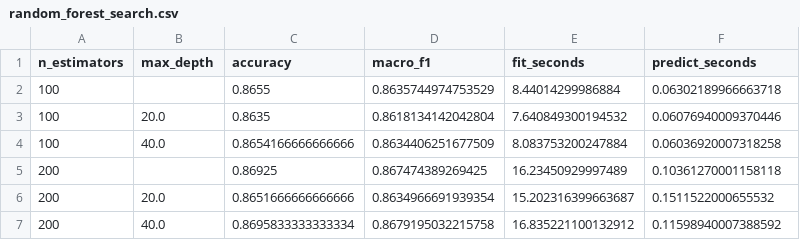
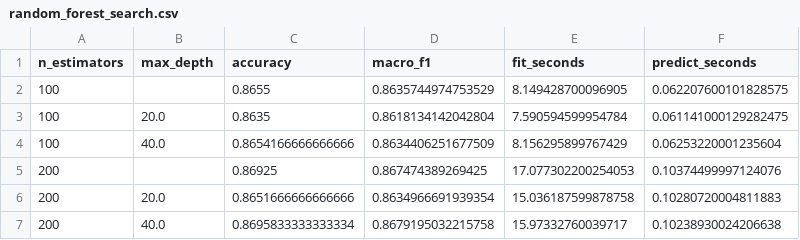
Before and after one commit to Ansham382/optima-vision-, a CSV file: results/tuning/random_forest_search.csv, drawn as a sheet.

```diff
--- a/results/tuning/random_forest_search.csv
+++ b/results/tuning/random_forest_search.csv
@@ -1,7 +1,7 @@
 n_estimators,max_depth,accuracy,macro_f1,fit_seconds,predict_seconds
-100,,0.8655,0.8635744974753529,8.44014299986884,0.06302189966663718
-100,20.0,0.8635,0.8618134142042804,7.640849300194532,0.06076940009370446
-100,40.0,0.8654166666666666,0.8634406251677509,8.083753200247884,0.06036920007318258
-200,,0.86925,0.867474389269425,16.23450929997489,0.10361270001158118
-200,20.0,0.8651666666666666,0.8634966691939354,15.202316399663687,0.1511522000655532
-200,40.0,0.8695833333333334,0.8679195032215758,16.835221100132912,0.11598940007388592
+100,,0.8655,0.8635744974753529,8.149428700096905,0.062207600101828575
+100,20.0,0.8635,0.8618134142042804,7.590594599954784,0.061141000129282475
+100,40.0,0.8654166666666666,0.8634406251677509,8.156295899767429,0.06253220001235604
+200,,0.86925,0.867474389269425,17.077302200254053,0.10374499997124076
+200,20.0,0.8651666666666666,0.8634966691939354,15.036187599878758,0.10280720004811883
+200,40.0,0.8695833333333334,0.8679195032215758,15.97332760039717,0.10238930024206638
```
Also changed, not shown: results/metrics.csv, results/tuning/knn_search.csv, 14 other files.
